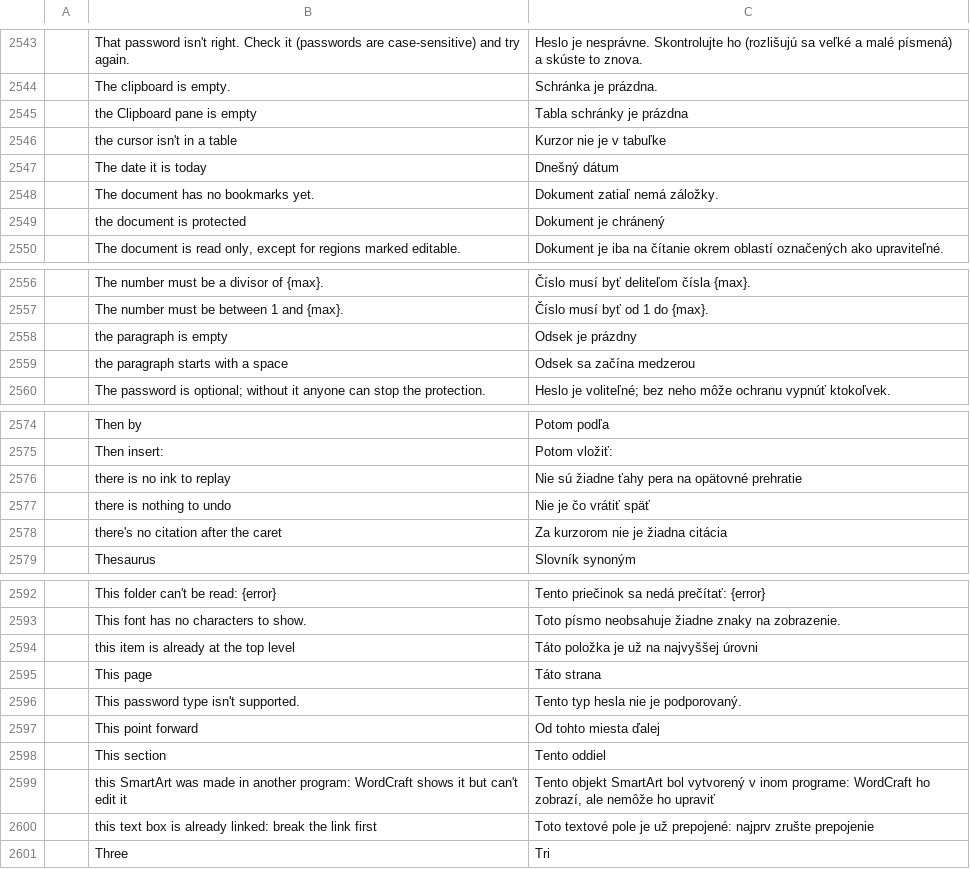
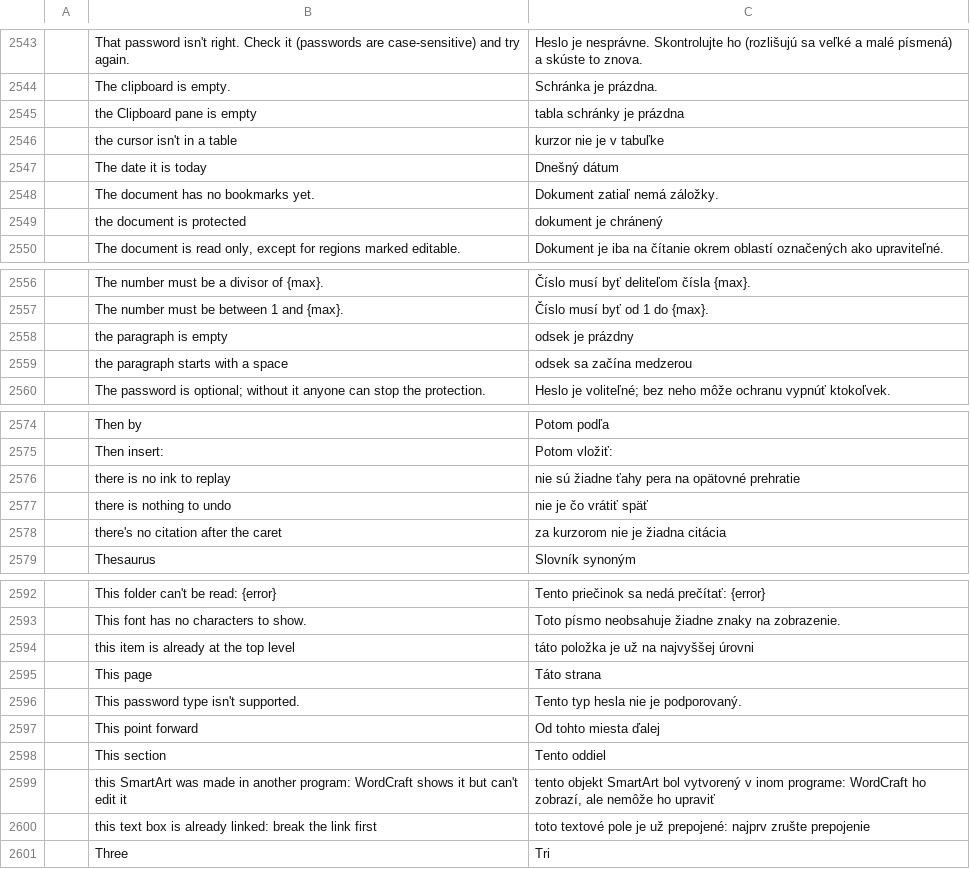
Before and after one commit to 7mz410/craft-i18n, a TSV file: locales/sk/wordcraft.tsv, drawn as a sheet; only a part is shown, gaps mark what is left out; the diff covers the shown part only; the diff names each change by its address in the sheet, - before the commit and + after, or states it on an @@ line.

```diff
--- a/locales/sk/wordcraft.tsv
+++ b/locales/sk/wordcraft.tsv
-C2545: Tabla schránky je prázdna
+C2545: tabla schránky je prázdna
-C2546: Kurzor nie je v tabuľke
+C2546: kurzor nie je v tabuľke
-C2549: Dokument je chránený
+C2549: dokument je chránený
-C2558: Odsek je prázdny
+C2558: odsek je prázdny
-C2559: Odsek sa začína medzerou
+C2559: odsek sa začína medzerou
-C2576: Nie sú žiadne ťahy pera na opätovné prehratie
+C2576: nie sú žiadne ťahy pera na opätovné prehratie
-C2577: Nie je čo vrátiť späť
+C2577: nie je čo vrátiť späť
-C2578: Za kurzorom nie je žiadna citácia
+C2578: za kurzorom nie je žiadna citácia
-C2594: Táto položka je už na najvyššej úrovni
+C2594: táto položka je už na najvyššej úrovni
-C2599: Tento objekt SmartArt…
+C2599: tento objekt SmartArt…
-C2600: Toto textové pole…
+C2600: toto textové pole…
```
Also changed, not shown: 28 edited cells elsewhere in this file, 1 other file.
